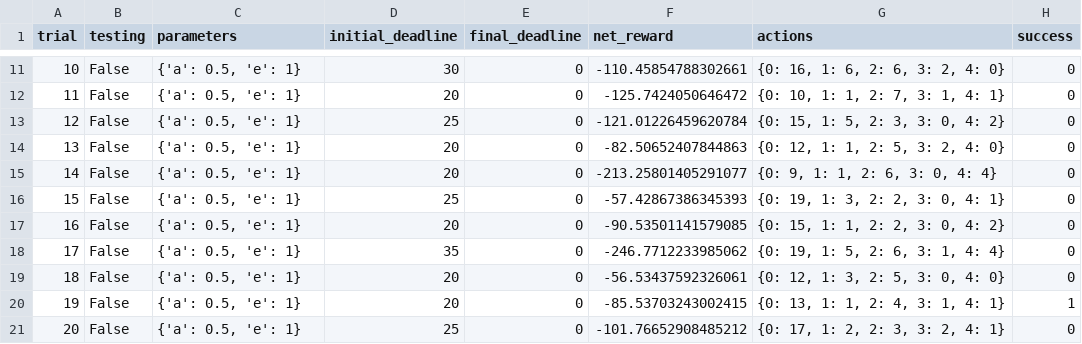
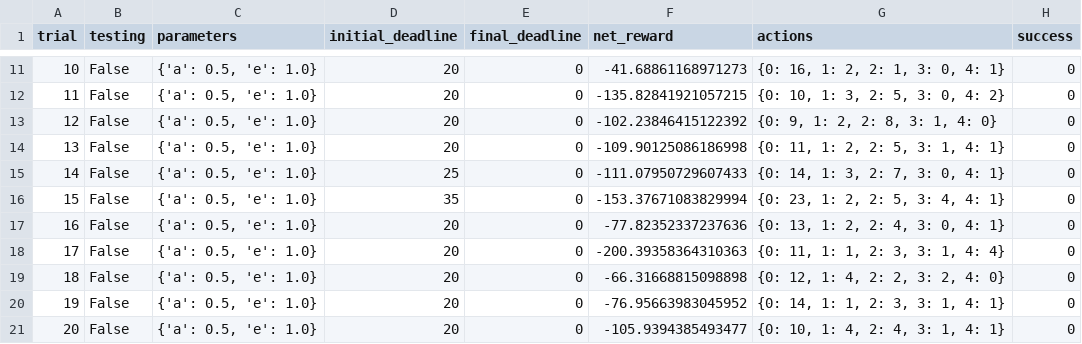
Before and after one commit to Macky1290/Machine-Learning-Advance, a CSV file: smartcab/logs/sim_no-learning.csv, drawn as a sheet; only a part is shown, gaps mark what is left out; the diff covers the shown part only.

```diff
--- a/smartcab/logs/sim_no-learning.csv
+++ b/smartcab/logs/sim_no-learning.csv
@@ -11,11 +11,11 @@ trial,testing,parameters,initial_deadline,final_deadline,net_reward,actions,succ
-10,False,"{'a': 0.5, 'e': 1}",30,0,-110.45854788302661,"{0: 16, 1: 6, 2: 6, 3: 2, 4: 0}",0
-11,False,"{'a': 0.5, 'e': 1}",20,0,-125.7424050646472,"{0: 10, 1: 1, 2: 7, 3: 1, 4: 1}",0
-12,False,"{'a': 0.5, 'e': 1}",25,0,-121.01226459620784,"{0: 15, 1: 5, 2: 3, 3: 0, 4: 2}",0
-13,False,"{'a': 0.5, 'e': 1}",20,0,-82.50652407844863,"{0: 12, 1: 1, 2: 5, 3: 2, 4: 0}",0
-14,False,"{'a': 0.5, 'e': 1}",20,0,-213.25801405291077,"{0: 9, 1: 1, 2: 6, 3: 0, 4: 4}",0
-15,False,"{'a': 0.5, 'e': 1}",25,0,-57.42867386345393,"{0: 19, 1: 3, 2: 2, 3: 0, 4: 1}",0
-16,False,"{'a': 0.5, 'e': 1}",20,0,-90.53501141579085,"{0: 15, 1: 1, 2: 2, 3: 0, 4: 2}",0
-17,False,"{'a': 0.5, 'e': 1}",35,0,-246.7712233985062,"{0: 19, 1: 5, 2: 6, 3: 1, 4: 4}",0
-18,False,"{'a': 0.5, 'e': 1}",20,0,-56.53437592326061,"{0: 12, 1: 3, 2: 5, 3: 0, 4: 0}",0
-19,False,"{'a': 0.5, 'e': 1}",20,0,-85.53703243002415,"{0: 13, 1: 1, 2: 4, 3: 1, 4: 1}",1
-20,False,"{'a': 0.5, 'e': 1}",25,0,-101.76652908485212,"{0: 17, 1: 2, 2: 3, 3: 2, 4: 1}",0
+10,False,"{'a': 0.5, 'e': 1.0}",20,0,-41.68861168971273,"{0: 16, 1: 2, 2: 1, 3: 0, 4: 1}",0
+11,False,"{'a': 0.5, 'e': 1.0}",20,0,-135.82841921057215,"{0: 10, 1: 3, 2: 5, 3: 0, 4: 2}",0
+12,False,"{'a': 0.5, 'e': 1.0}",20,0,-102.23846415122392,"{0: 9, 1: 2, 2: 8, 3: 1, 4: 0}",0
+13,False,"{'a': 0.5, 'e': 1.0}",20,0,-109.90125086186998,"{0: 11, 1: 2, 2: 5, 3: 1, 4: 1}",0
+14,False,"{'a': 0.5, 'e': 1.0}",25,0,-111.07950729607433,"{0: 14, 1: 3, 2: 7, 3: 0, 4: 1}",0
+15,False,"{'a': 0.5, 'e': 1.0}",35,0,-153.37671083829994,"{0: 23, 1: 2, 2: 5, 3: 4, 4: 1}",0
+16,False,"{'a': 0.5, 'e': 1.0}",20,0,-77.82352337237636,"{0: 13, 1: 2, 2: 4, 3: 0, 4: 1}",0
+17,False,"{'a': 0.5, 'e': 1.0}",20,0,-200.39358364310363,"{0: 11, 1: 1, 2: 3, 3: 1, 4: 4}",0
+18,False,"{'a': 0.5, 'e': 1.0}",20,0,-66.31668815098898,"{0: 12, 1: 4, 2: 2, 3: 2, 4: 0}",0
+19,False,"{'a': 0.5, 'e': 1.0}",20,0,-76.95663983045952,"{0: 14, 1: 1, 2: 3, 3: 1, 4: 1}",0
+20,False,"{'a': 0.5, 'e': 1.0}",20,0,-105.9394385493477,"{0: 10, 1: 4, 2: 4, 3: 1, 4: 1}",0
```
Also changed, not shown: 77 edited cells elsewhere in this file, 43 other files.
